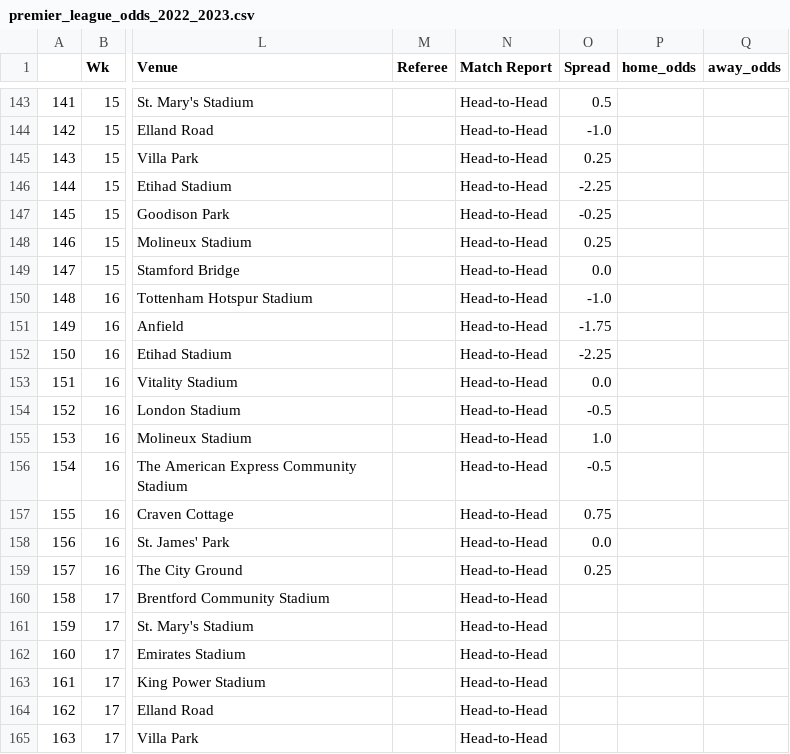
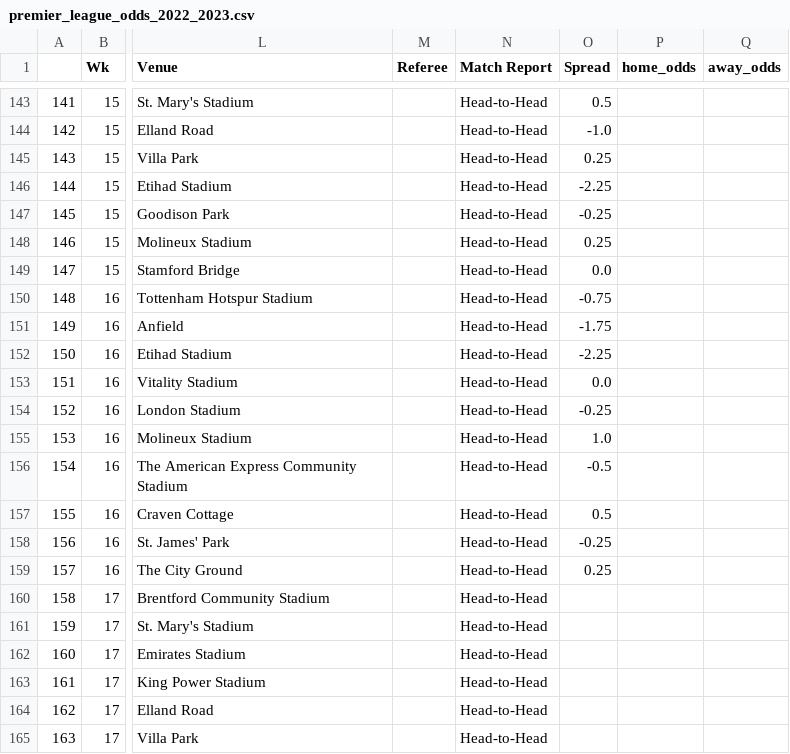
Before and after one commit to ZeNoonan/premier_league, a CSV file: premier_league_odds_2022_2023.csv, drawn as a sheet; only a part is shown, gaps mark what is left out; the diff names each change by its address in the sheet, - before the commit and + after, or states it on an @@ line.

```diff
--- a/premier_league_odds_2022_2023.csv
+++ b/premier_league_odds_2022_2023.csv
-O150 (Spread): -1.0
+O150 (Spread): -0.75
-O154 (Spread): -0.5
+O154 (Spread): -0.25
-O157 (Spread): 0.75
+O157 (Spread): 0.5
-O158 (Spread): 0.0
+O158 (Spread): -0.25
```
Also changed, not shown: 1 other file.
